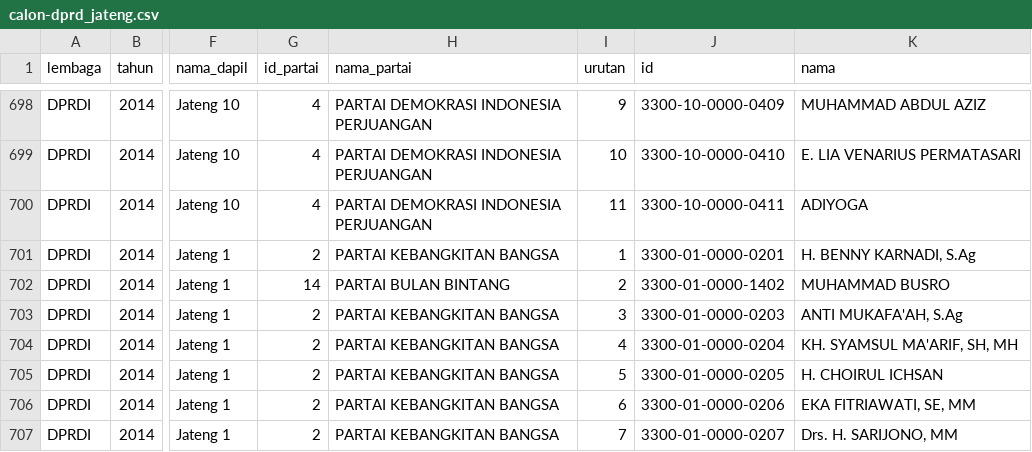
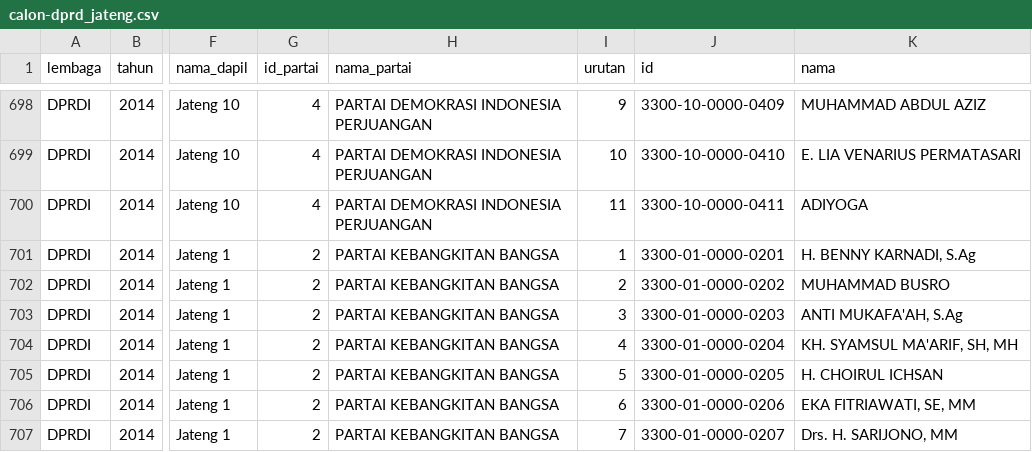
Before and after one commit to pemiluAPI/pemilu-data, a CSV file: calon/2014/dprd_jateng/calon-dprd_jateng.csv, drawn as a sheet; only a part is shown, gaps mark what is left out; the diff names each change by its address in the sheet, - before the commit and + after, or states it on an @@ line.

Commit message:
fixed incorrect party in DPRD Provinsi Jateng

```diff
--- a/calon/2014/dprd_jateng/calon-dprd_jateng.csv
+++ b/calon/2014/dprd_jateng/calon-dprd_jateng.csv
-G702 (id_partai): 14
+G702 (id_partai): 2
-H702 (nama_partai): PARTAI BULAN BINTANG
+H702 (nama_partai): PARTAI KEBANGKITAN BANGSA
-J702 (id): 3300-01-0000-1402
+J702 (id): 3300-01-0000-0202
```
